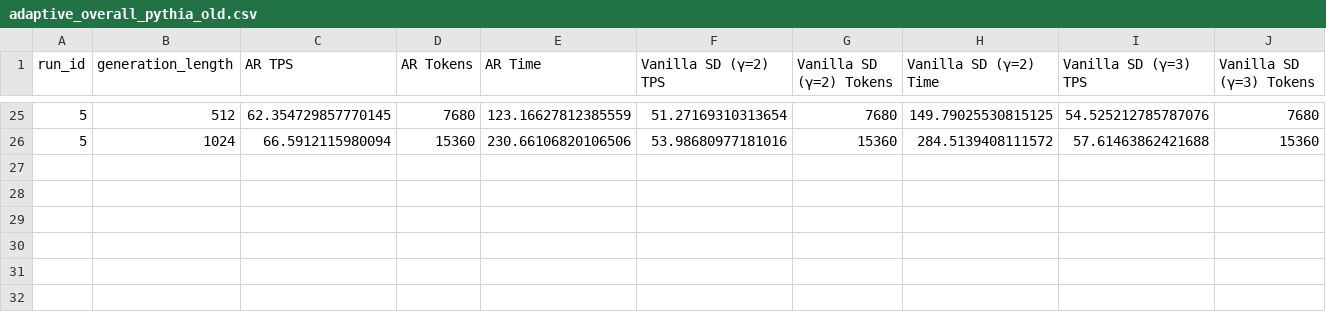
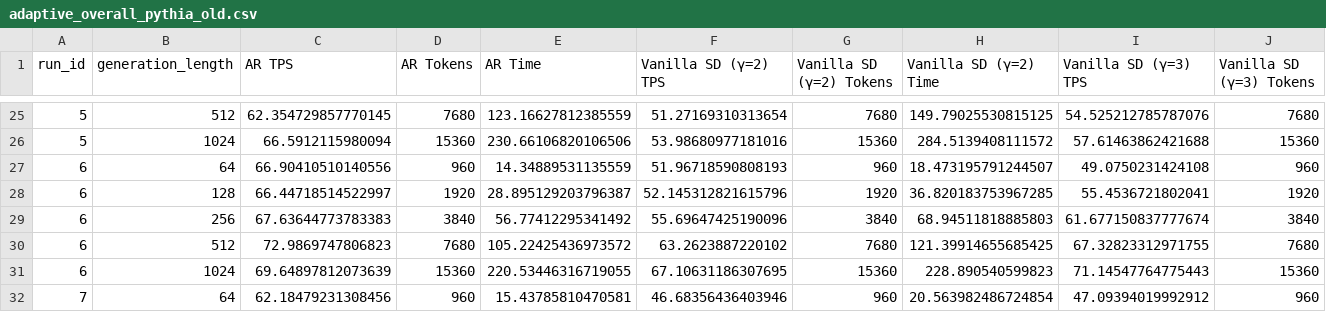
Before and after one commit to praful-prakash-goel/Hardware_Aware_Adaptive_Speculative_Decoding, a CSV file: experiments/results/adaptive_overall_pythia_old.csv, drawn as a sheet; only a part is shown, gaps mark what is left out; rows hold the shown columns only; the diff names each change by its address in the sheet, - before the commit and + after, or states it on an @@ line.

Commit message:
Added new experiments result

```diff
--- a/experiments/results/adaptive_overall_pythia_old.csv
+++ b/experiments/results/adaptive_overall_pythia_old.csv
+row 27: 6 | 64 | 66.90410510140556 | 960 | 14.34889531135559 | 51.96718590808193 | 960 | 18.473195791244507 | 49.0750231424108 | 960
+row 28: 6 | 128 | 66.44718514522997 | 1920 | 28.895129203796387 | 52.145312821615796 | 1920 | 36.820183753967285 | 55.4536721802041 | 1920
+row 29: 6 | 256 | 67.63644773783383 | 3840 | 56.77412295341492 | 55.69647425190096 | 3840 | 68.94511818885803 | 61.677150837777674 | 3840
+row 30: 6 | 512 | 72.9869747806823 | 7680 | 105.22425436973572 | 63.2623887220102 | 7680 | 121.39914655685425 | 67.32823312971755 | 7680
+row 31: 6 | 1024 | 69.64897812073639 | 15360 | 220.53446316719055 | 67.10631186307695 | 15360 | 228.890540599823 | 71.14547764775443 | 15360
+row 32: 7 | 64 | 62.18479231308456 | 960 | 15.43785810470581 | 46.68356436403946 | 960 | 20.563982486724854 | 47.09394019992912 | 960
```
Also changed, not shown: 2 other files.
